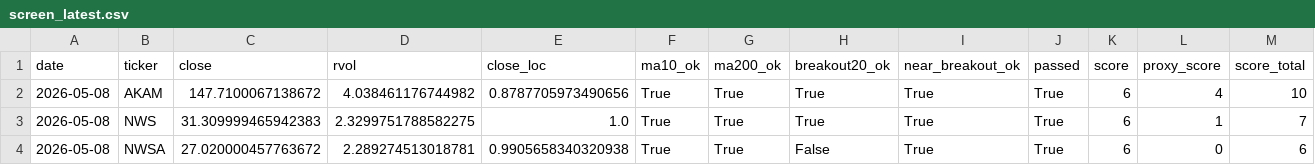
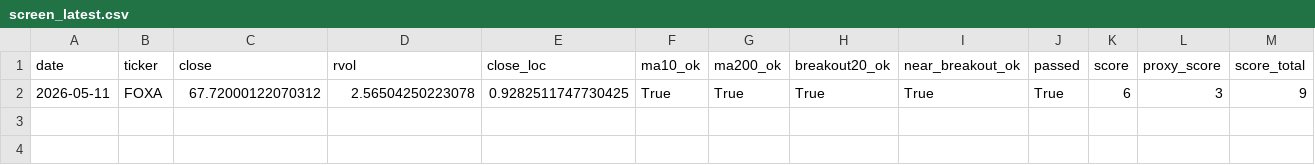
Before and after one commit to Hyodokamo/trend-catalyst-screener, a CSV file: data/outputs/screen_latest.csv, drawn as a sheet; only a part is shown; removed rows and columns are numbered as before the commit, all else as after; rows hold the shown columns only; the diff names each change by its address in the sheet, - before the commit and + after, or states it on an @@ line.

```diff
--- a/data/outputs/screen_latest.csv
+++ b/data/outputs/screen_latest.csv
-row 2: 2026-05-08 | AKAM | 147.7100067138672 | 4.038461176744982 | 0.8787705973490656 | True | True | True | True | True | 6 | 4 | 10
-row 3: 2026-05-08 | NWS | 31.309999465942383 | 2.3299751788582275 | 1.0 | True | True | True | True | True | 6 | 1 | 7
-row 4: 2026-05-08 | NWSA | 27.020000457763672 | 2.289274513018781 | 0.9905658340320938 | True | True | False | True | True | 6 | 0 | 6
+row 2: 2026-05-11 | FOXA | 67.72000122070312 | 2.56504250223078 | 0.9282511747730425 | True | True | True | True | True | 6 | 3 | 9
```
Also changed, not shown: docs/screen_latest.csv, 3 other files.
